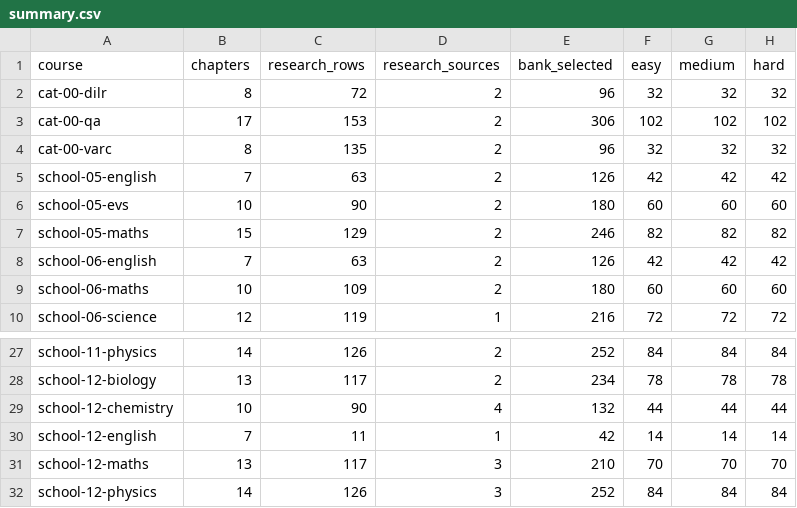
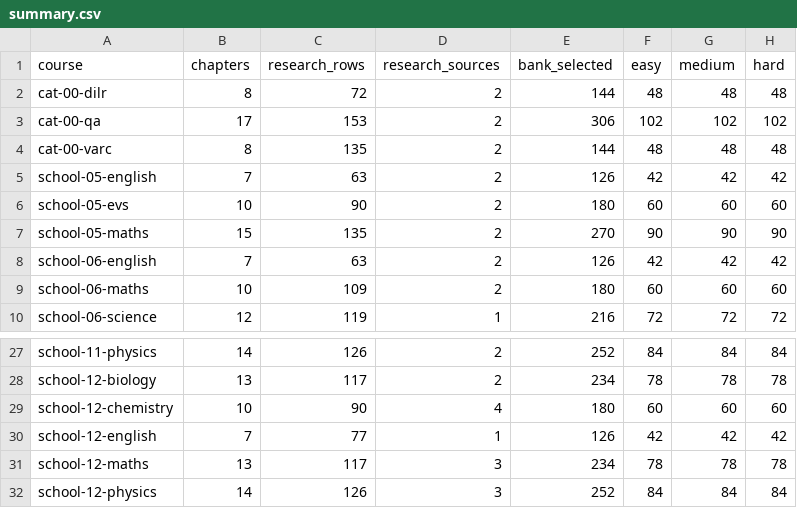
Before and after one commit to solidsforyou/moneymoments-media, a CSV file: content/arena/sheets/summary.csv, drawn as a sheet; only a part is shown, gaps mark what is left out.

```diff
--- a/content/arena/sheets/summary.csv
+++ b/content/arena/sheets/summary.csv
@@ -1,8 +1,8 @@
 course,chapters,research_rows,research_sources,bank_selected,easy,medium,hard
-cat-00-dilr,8,72,2,96,32,32,32
+cat-00-dilr,8,72,2,144,48,48,48
 cat-00-qa,17,153,2,306,102,102,102
-cat-00-varc,8,135,2,96,32,32,32
+cat-00-varc,8,135,2,144,48,48,48
 school-05-english,7,63,2,126,42,42,42
 school-05-evs,10,90,2,180,60,60,60
-school-05-maths,15,129,2,246,82,82,82
+school-05-maths,15,135,2,270,90,90,90
 school-06-english,7,63,2,126,42,42,42
@@ -28,5 +28,5 @@ school-11-physics,14,126,2,252,84,84,84
 school-12-biology,13,117,2,234,78,78,78
-school-12-chemistry,10,90,4,132,44,44,44
-school-12-english,7,11,1,42,14,14,14
-school-12-maths,13,117,3,210,70,70,70
+school-12-chemistry,10,90,4,180,60,60,60
+school-12-english,7,77,1,126,42,42,42
+school-12-maths,13,117,3,234,78,78,78
 school-12-physics,14,126,3,252,84,84,84
```
Also changed, not shown: content/arena/sheets/class-05.csv, content/arena/sheets/sources.csv, 6 other files.
